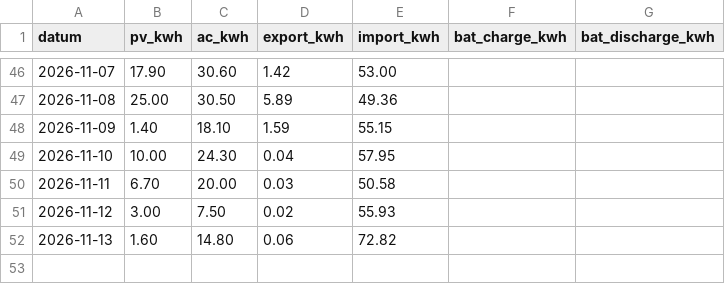
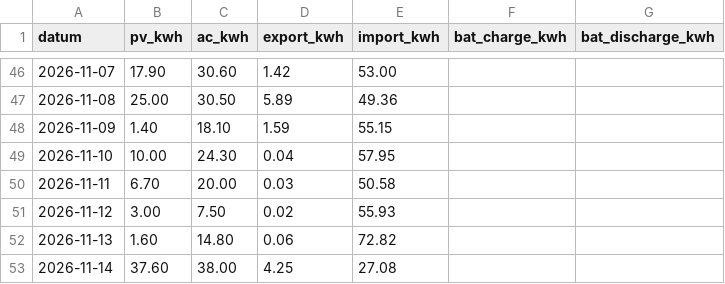
Before and after one commit to rotski/solax-daglig, a CSV file: solax_data.csv, drawn as a sheet; only a part is shown, gaps mark what is left out; the diff names each change by its address in the sheet, - before the commit and + after, or states it on an @@ line.

```diff
--- a/solax_data.csv
+++ b/solax_data.csv
+row 53: 2026-11-14 | 37.60 | 38.00 | 4.25 | 27.08
```
Also changed, not shown: 1 other file.
